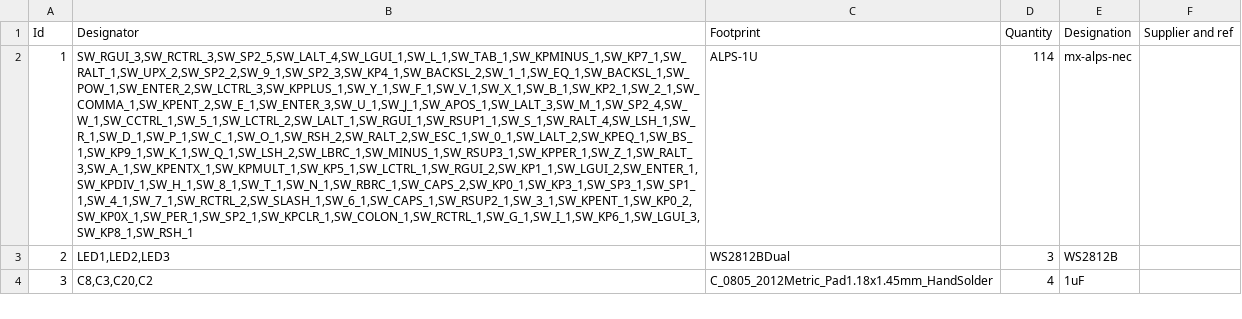
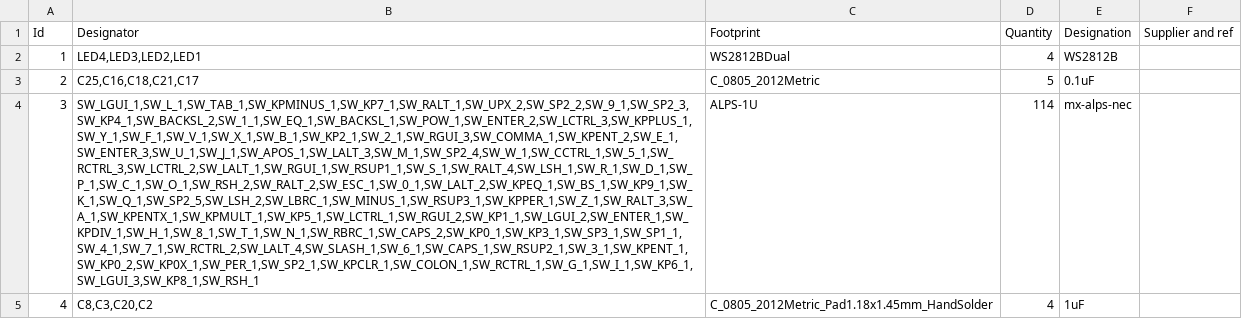
Before and after one commit to djvs/m0116, a CSV file: outputs/gerber/m0116.csv, drawn as a sheet; only a part is shown; addresses are those after the commit; the diff covers the shown part only; the diff names each change by its address in the sheet, - before the commit and + after, or states it on an @@ line.

```diff
--- a/outputs/gerber/m0116.csv
+++ b/outputs/gerber/m0116.csv
-B2 (Designator): SW_RGUI_3,SW_RCTRL_3,SW_SP2_5,SW_LALT_4,SW_LGUI_1,SW_L_1,SW_TAB_1,SW_KPMINUS_1,SW_KP7_1,SW_RALT_1,SW_UPX_2,SW_SP2_2,SW_9_1,SW_SP2_3,SW_KP4_1,SW_BACKSL_2,SW_1_1,SW_EQ_1,SW_BACKSL_1,SW_POW_1,SW_ENTER_2,SW_LCTRL_3,SW_KPPLUS_1,SW_Y_1,SW_F_1,SW_V_1,SW_X_1,SW_B_1,SW_KP2_1,SW_2_1,SW_COMMA_1,SW_KPENT_2,SW_E_1,SW_ENTER_3,SW_U_1,SW_J_1,SW_APOS_1,SW_LALT_3,SW_M_1,SW_SP2_4,SW_W_1,SW_CCTRL_1,SW_5_1,SW_LCTRL_2,SW_LALT_1,SW_RGUI_1,SW_RSUP1_1,SW_S_1,SW_RALT_4,SW_LSH_1,SW_R_1,SW_D_1,SW_P_1,SW_C_1,SW_O_1,SW_RSH_2,SW_RALT_2,SW_ESC_1,SW_0_1,SW_LALT_2,SW_KPEQ_1,SW_BS_1,SW_KP9_1,SW_K_1,SW_Q_1,SW_LSH_2,SW_LBRC_1,SW_MINUS_1,SW_RSUP3_1,SW_KPPER_1,SW_Z_1,SW_RALT_3,SW_A_1,SW_KPENTX_1,SW_KPMULT_1,SW_KP5_1,SW_LCTRL_1,SW_RGUI_2,SW_KP1_1,SW_LGUI_2,SW_ENTER_1,SW_KPDIV_1,SW_H_1,SW_8_1,SW_T_1,SW_N_1,SW_RBRC_1,SW_CAPS_2,SW_KP0_1,SW_KP3_1,SW_SP3_1,SW_SP1_1,SW_4_1,SW_7_1,SW_RCTRL_2,SW_SLASH_1,SW_6_1,SW_CAPS_1,SW_RSUP2_1,SW_3_1,SW_KPENT_1,SW_KP0_2,SW_KP0X_1,SW_PER_1,SW_SP2_1,SW_KPCLR_1,SW_COLON_1,SW_RCTRL_1,SW_G_1,SW_I_1,SW_KP6_1,SW_LGUI_3,SW_KP8_1,SW_RSH_1
+B2 (Designator): LED4,LED3,LED2,LED1
-C2 (Footprint): ALPS-1U
+C2 (Footprint): WS2812BDual
-D2 (Quantity): 114
+D2 (Quantity): 4
-E2 (Designation): mx-alps-nec
+E2 (Designation): WS2812B
-B3 (Designator): LED1,LED2,LED3
+B3 (Designator): C25,C16,C18,C21,C17
-C3 (Footprint): WS2812BDual
+C3 (Footprint): C_0805_2012Metric
-D3 (Quantity): 3
+D3 (Quantity): 5
-E3 (Designation): WS2812B
+E3 (Designation): 0.1uF
+row 4: 3 | SW_LGUI_1,SW_L_1,SW_TAB_1,SW_KPMINUS_1,SW_KP7_1,SW_RALT_1,SW_UPX_2,SW_SP2_2,SW_9_1,SW_SP2_3,SW_KP4_1,SW_BACKSL_2,SW_1_1,SW_EQ_1,SW_BACKSL_1,SW_POW_1,SW_ENTER_2,SW_LCTRL_3,SW_KPPLUS_1,SW_Y_1,SW_F_1,SW_V_1,SW_X_1,SW_B_1,SW_KP2_1,SW_2_1,SW_RGUI_3,SW_COMMA_1,SW_KPENT_2,SW_E_1,SW_ENTER_3,SW_U_1,SW_J_1,SW_APOS_1,SW_LALT_3,SW_M_1,SW_SP2_4,SW_W_1,SW_CCTRL_1,SW_5_1,SW_RCTRL_3,SW_LCTRL_2,SW_LALT_1,SW_RGUI_1,SW_RSUP1_1,SW_S_1,SW_RALT_4,SW_LSH_1,SW_R_1,SW_D_1,SW_P_1,SW_C_1,SW_O_1,SW_RSH_2,SW_RALT_2,SW_ESC_1,SW_0_1,SW_LALT_2,SW_KPEQ_1,SW_BS_1,SW_KP9_1,SW_K_1,SW_Q_1,SW_SP2_5,SW_LSH_2,SW_LBRC_1,SW_MINUS_1,SW_RSUP3_1,SW_KPPER_1,SW_Z_1,SW_RALT_3,SW_A_1,SW_KPENTX_1,SW_KPMULT_1,SW_KP5_1,SW_LCTRL_1,SW_RGUI_2,SW_KP1_1,SW_LGUI_2,SW_ENTER_1,SW_KPDIV_1,SW_H_1,SW_8_1,SW_T_1,SW_N_1,SW_RBRC_1,SW_CAPS_2,SW_KP0_1,SW_KP3_1,SW_SP3_1,SW_SP1_1,SW_4_1,SW_7_1,SW_RCTRL_2,SW_LALT_4,SW_SLASH_1,SW_6_1,SW_CAPS_1,SW_RSUP2_1,SW_3_1,SW_KPENT_1,SW_KP0_2,SW_KP0X_1,SW_PER_1,SW_SP2_1,SW_KPCLR_1,SW_COLON_1,SW_RCTRL_1,SW_G_1,SW_I_1,SW_KP6_1,SW_LGUI_3,SW_KP8_1,SW_RSH_1 | ALPS-1U | 114 | mx-alps-nec
-A5 (Id): 3
+A5 (Id): 4
```
Also changed, not shown: 1 removed row and 3 edited cells elsewhere in this file, outputs/gerber/m0116-bottom-pos.csv, outputs/gerber/m0116-top-pos.csv, 25 other files.
